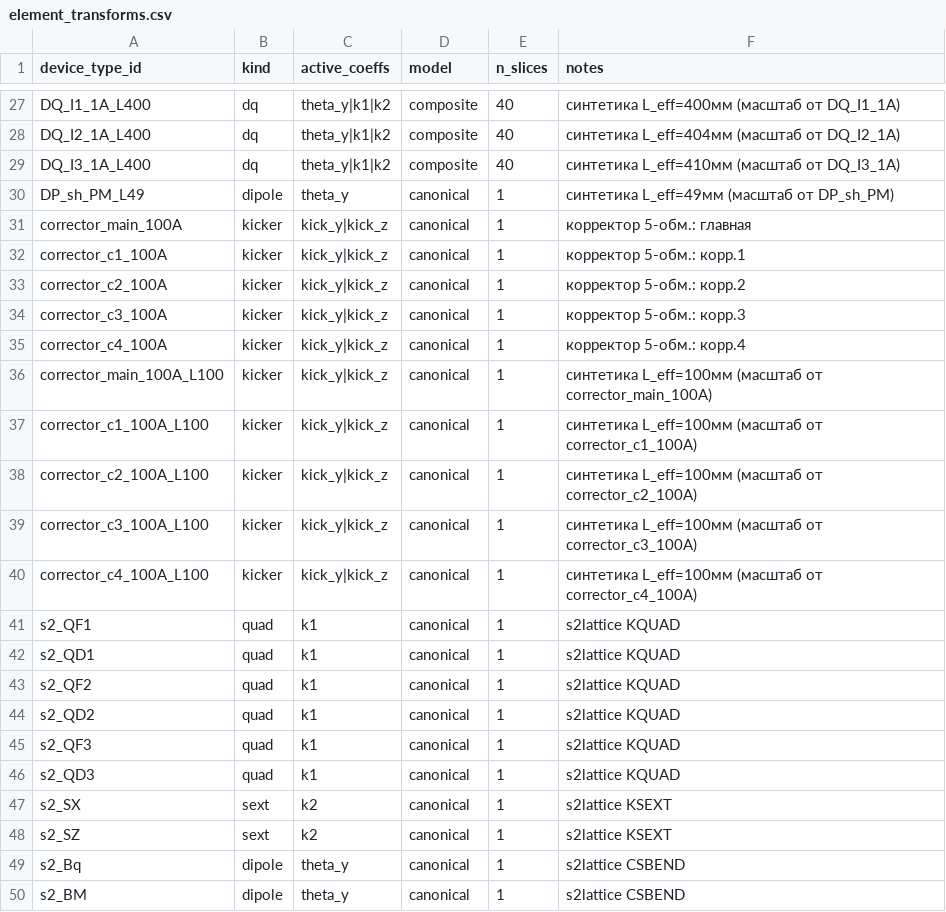
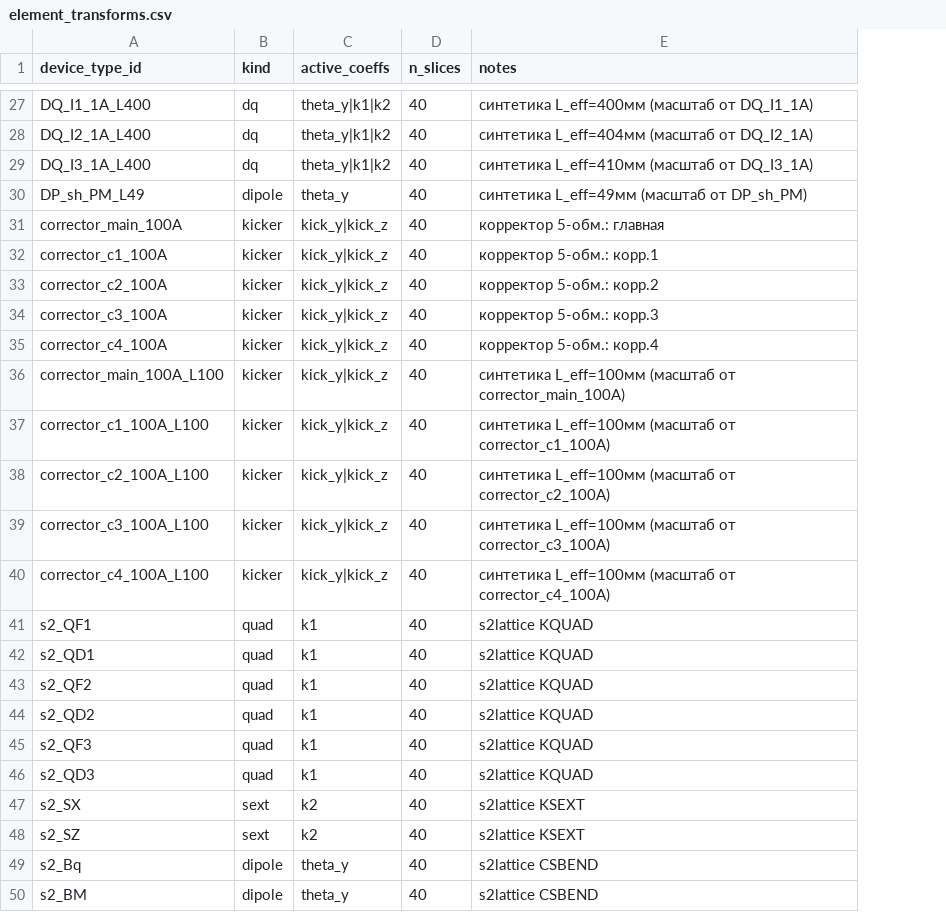
Before and after one commit to SashaBray/SynchrotronSim, a CSV file: workspace/tables/element_transforms.csv, drawn as a sheet; only a part is shown, gaps mark what is left out; removed rows and columns are numbered as before the commit, all else as after; the diff covers the shown part only; the diff names each change by its address in the sheet, - before the commit and + after, or states it on an @@ line.

```diff
--- a/workspace/tables/element_transforms.csv
+++ b/workspace/tables/element_transforms.csv
-column D (model), rows 27-50: composite | composite | composite | canonical | canonical | canonical | canonical | canonical | canonical | canonical | canonical | canonical | canonical | canonical | canonical | canonical | canonical | canonical | canonical | canonical | canonical | canonical | canonical | canonical
-D30:D50 (n_slices): 1
+D30:D50 (n_slices): 40
```
Also changed, not shown: 19 edited cells elsewhere in this file, workspace/tables/hardware_library.csv, 13 other files.
